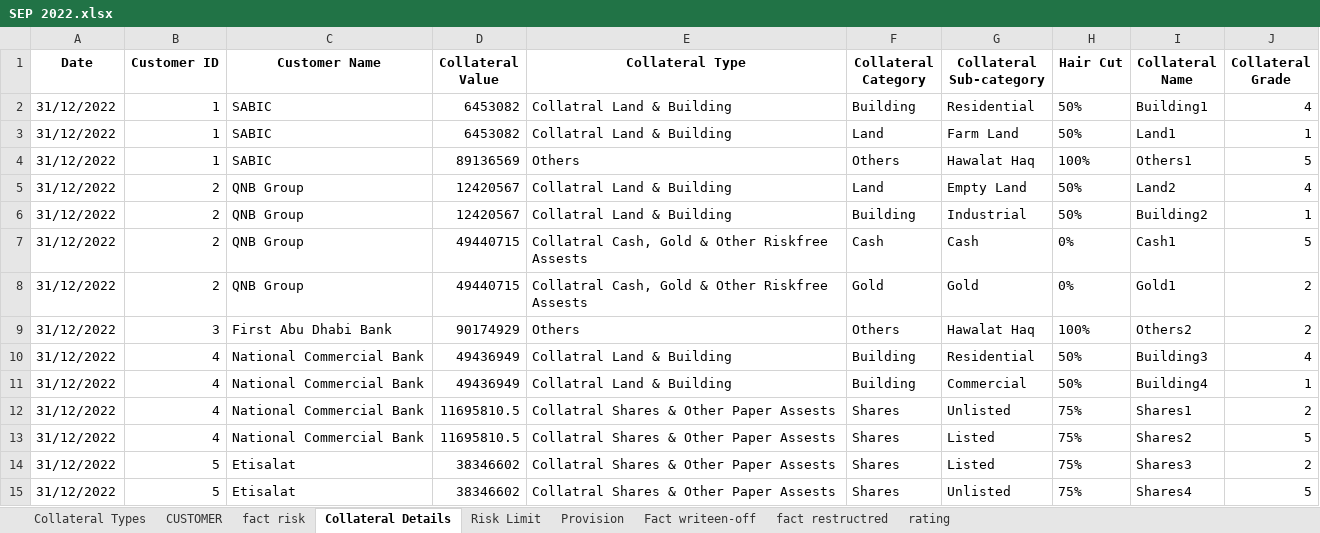
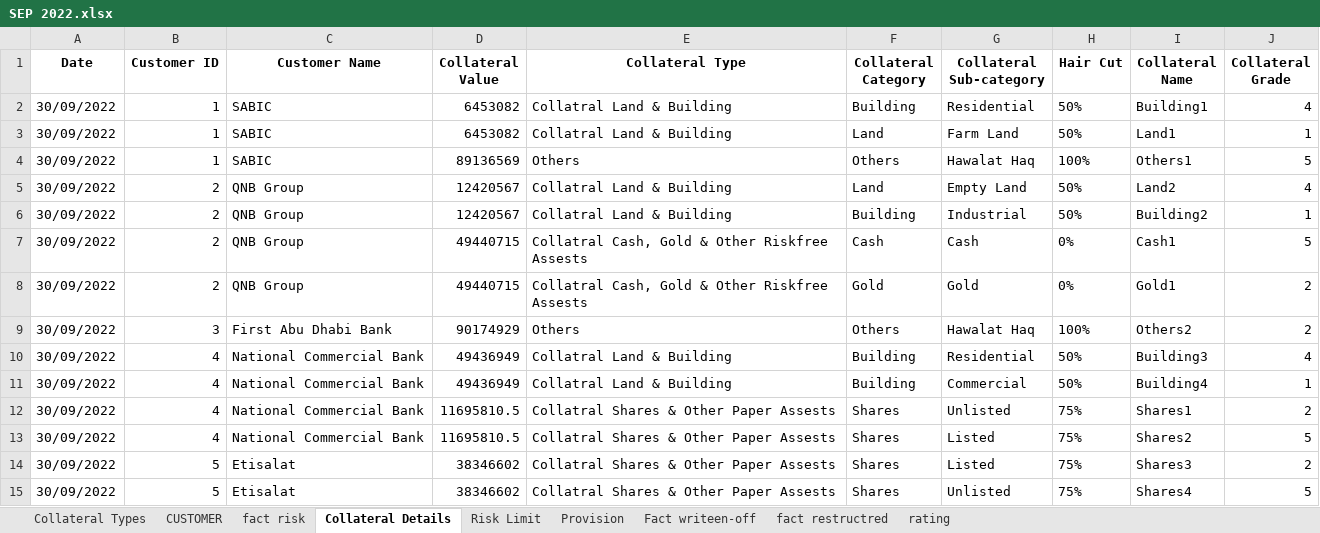
Before and after one commit to adarshp2810/docker_image, an Excel workbook: Sample_Bank_Data/SEP 2022.xlsx, sheet Collateral Details, drawn as a sheet; only a part is shown; values as stored, in another font and other column widths than the file's, no borders; the diff covers the shown part only; the diff names each change by its address in the sheet, - before the commit and + after, or states it on an @@ line.

```diff
--- a/Sample_Bank_Data/SEP 2022.xlsx (sheet Collateral Details)
+++ b/Sample_Bank_Data/SEP 2022.xlsx (sheet Collateral Details)
-A2:A15 (Date): 31/12/2022
+A2:A15 (Date): 30/09/2022
```
Also changed, not shown: 133 edited cells elsewhere in this sheet, sheet Fact writeen-off, Sample_Bank_Data/DEC 2023.xlsx, Sample_Bank_Data/DEC 2024.xlsx, 8 other files.
